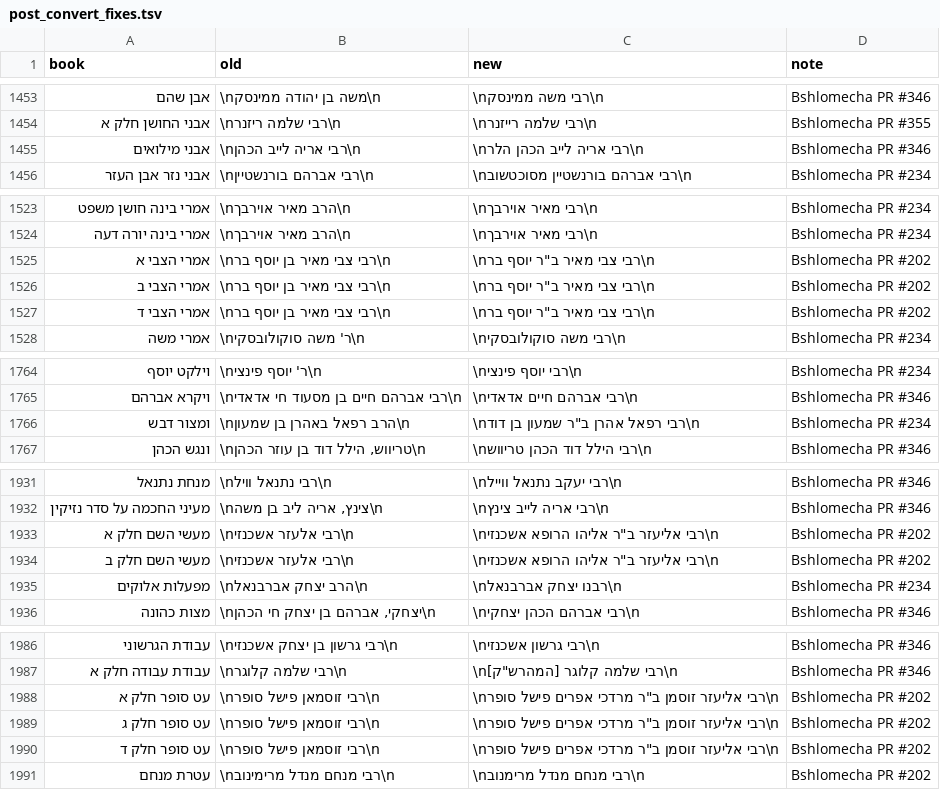
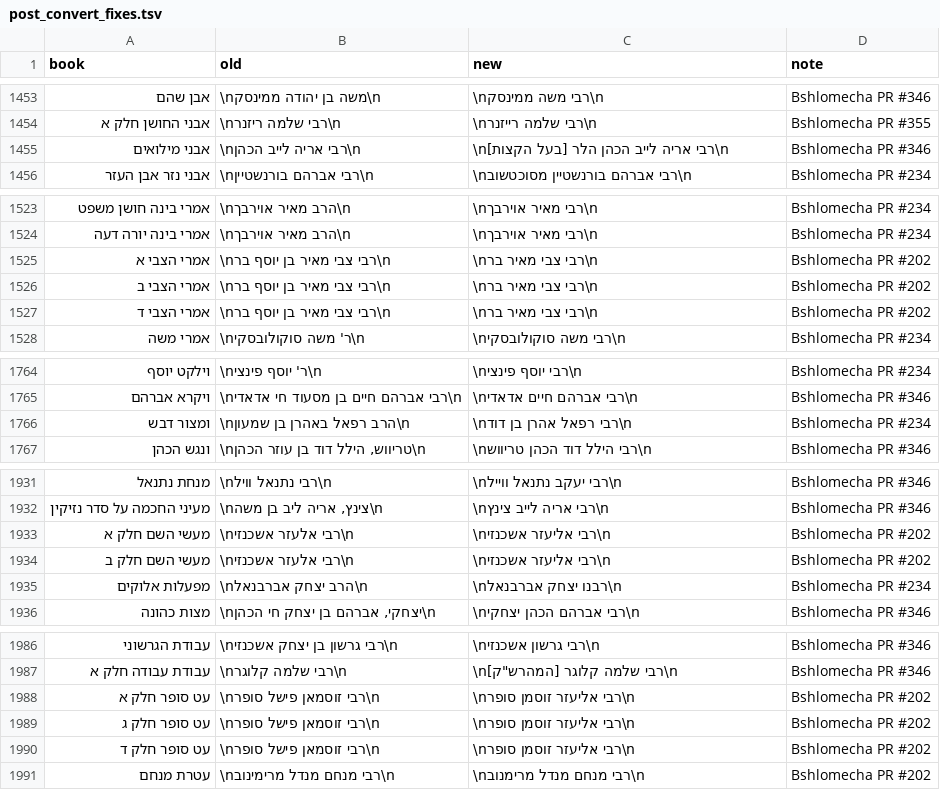
Before and after one commit to Bshlomecha/otzaria-library, a TSV file: DictaToOtzaria/post_convert_fixes.tsv, drawn as a sheet; only a part is shown, gaps mark what is left out; the diff covers the shown part only.

Commit message:
נעילה: הנעילה עוברת עם שינוי שם של ספר (follow_lock_renames), ושורות post_convert של שורה 2 מעודכנות לשמות החדשים

```diff
--- a/DictaToOtzaria/post_convert_fixes.tsv
+++ b/DictaToOtzaria/post_convert_fixes.tsv
@@ -1454,3 +1454,3 @@ book	old	new	note
 אבני החושן חלק א	\nרבי שלמה ריזנר\n	\nרבי שלמה רייזנר\n	Bshlomecha PR #355
-אבני מילואים	\nרבי אריה לייב הכהן\n	\nרבי אריה לייב הכהן הלר\n	Bshlomecha PR #346
+אבני מילואים	\nרבי אריה לייב הכהן\n	\nרבי אריה לייב הכהן הלר [בעל הקצות]\n	Bshlomecha PR #346
 אבני נזר אבן העזר	\nרבי אברהם בורנשטיין\n	\nרבי אברהם בורנשטיין מסוכטשוב\n	Bshlomecha PR #234
@@ -1524,5 +1524,5 @@ book	old	new	note
 אמרי בינה יורה דעה	\nהרב מאיר אוירבך\n	\nרבי מאיר אוירבך\n	Bshlomecha PR #234
-אמרי הצבי א	\nרבי צבי מאיר בן יוסף בר\n	\nרבי צבי מאיר ב"ר יוסף בר\n	Bshlomecha PR #202
-אמרי הצבי ב	\nרבי צבי מאיר בן יוסף בר\n	\nרבי צבי מאיר ב"ר יוסף בר\n	Bshlomecha PR #202
-אמרי הצבי ד	\nרבי צבי מאיר בן יוסף בר\n	\nרבי צבי מאיר ב"ר יוסף בר\n	Bshlomecha PR #202
+אמרי הצבי א	\nרבי צבי מאיר בן יוסף בר\n	\nרבי צבי מאיר בר\n	Bshlomecha PR #202
+אמרי הצבי ב	\nרבי צבי מאיר בן יוסף בר\n	\nרבי צבי מאיר בר\n	Bshlomecha PR #202
+אמרי הצבי ד	\nרבי צבי מאיר בן יוסף בר\n	\nרבי צבי מאיר בר\n	Bshlomecha PR #202
 אמרי משה	\nר' משה סוקולובסקי\n	\nרבי משה סוקולובסקי\n	Bshlomecha PR #234
@@ -1765,3 +1765,3 @@ book	old	new	note
 ויקרא אברהם	\nרבי אברהם חיים בן מסעוד חי אדאדי\n	\nרבי אברהם חיים אדאדי\n	Bshlomecha PR #346
-ומצור דבש	\nהרב רפאל באהרן בן שמעון\n	\nרבי רפאל אהרן ב"ר שמעון בן דוד\n	Bshlomecha PR #234
+ומצור דבש	\nהרב רפאל באהרן בן שמעון\n	\nרבי רפאל אהרן בן דוד\n	Bshlomecha PR #234
 ונגש הכהן	\nטריווש, הילל דוד בן עוזר הכהן\n	\nרבי הילל דוד הכהן טריווש\n	Bshlomecha PR #346
@@ -1932,4 +1932,4 @@ book	old	new	note
 מעיני החכמה על סדר נזיקין	\nצינץ, אריה ליב בן משה\n	\nרבי אריה לייב צינץ\n	Bshlomecha PR #346
-מעשי השם חלק א	\nרבי אלעזר אשכנזי\n	\nרבי אליעזר ב"ר אליהו הרופא אשכנזי\n	Bshlomecha PR #202
-מעשי השם חלק ב	\nרבי אלעזר אשכנזי\n	\nרבי אליעזר ב"ר אליהו הרופא אשכנזי\n	Bshlomecha PR #202
+מעשי השם חלק א	\nרבי אלעזר אשכנזי\n	\nרבי אליעזר אשכנזי\n	Bshlomecha PR #202
+מעשי השם חלק ב	\nרבי אלעזר אשכנזי\n	\nרבי אליעזר אשכנזי\n	Bshlomecha PR #202
 מפעלות אלוקים	\nהרב יצחק אברבנאל\n	\nרבנו יצחק אברבנאל\n	Bshlomecha PR #234
@@ -1987,5 +1987,5 @@ book	old	new	note
 עבודת עבודה חלק א	\nרבי שלמה קלוגר\n	\nרבי שלמה קלוגר [המהרש"ק]\n	Bshlomecha PR #346
-עט סופר חלק א	\nרבי זוסמאן פישל סופר\n	\nרבי אליעזר זוסמן ב"ר מרדכי אפרים פישל סופר\n	Bshlomecha PR #202
-עט סופר חלק ג	\nרבי זוסמאן פישל סופר\n	\nרבי אליעזר זוסמן ב"ר מרדכי אפרים פישל סופר\n	Bshlomecha PR #202
-עט סופר חלק ד	\nרבי זוסמאן פישל סופר\n	\nרבי אליעזר זוסמן ב"ר מרדכי אפרים פישל סופר\n	Bshlomecha PR #202
+עט סופר חלק א	\nרבי זוסמאן פישל סופר\n	\nרבי אליעזר זוסמן סופר\n	Bshlomecha PR #202
+עט סופר חלק ג	\nרבי זוסמאן פישל סופר\n	\nרבי אליעזר זוסמן סופר\n	Bshlomecha PR #202
+עט סופר חלק ד	\nרבי זוסמאן פישל סופר\n	\nרבי אליעזר זוסמן סופר\n	Bshlomecha PR #202
 עטרת מנחם	\nרבי מנחם מנדל מרימינוב\n	\nרבי מנחם מנדל מרימנוב\n	Bshlomecha PR #202
```
Also changed, not shown: 6 edited cells elsewhere in this file, Ben-YehudaToOtzaria/post_convert_fixes.tsv, National-LibraryToOtzaria/post_convert_fixes.tsv, 6 other files.
